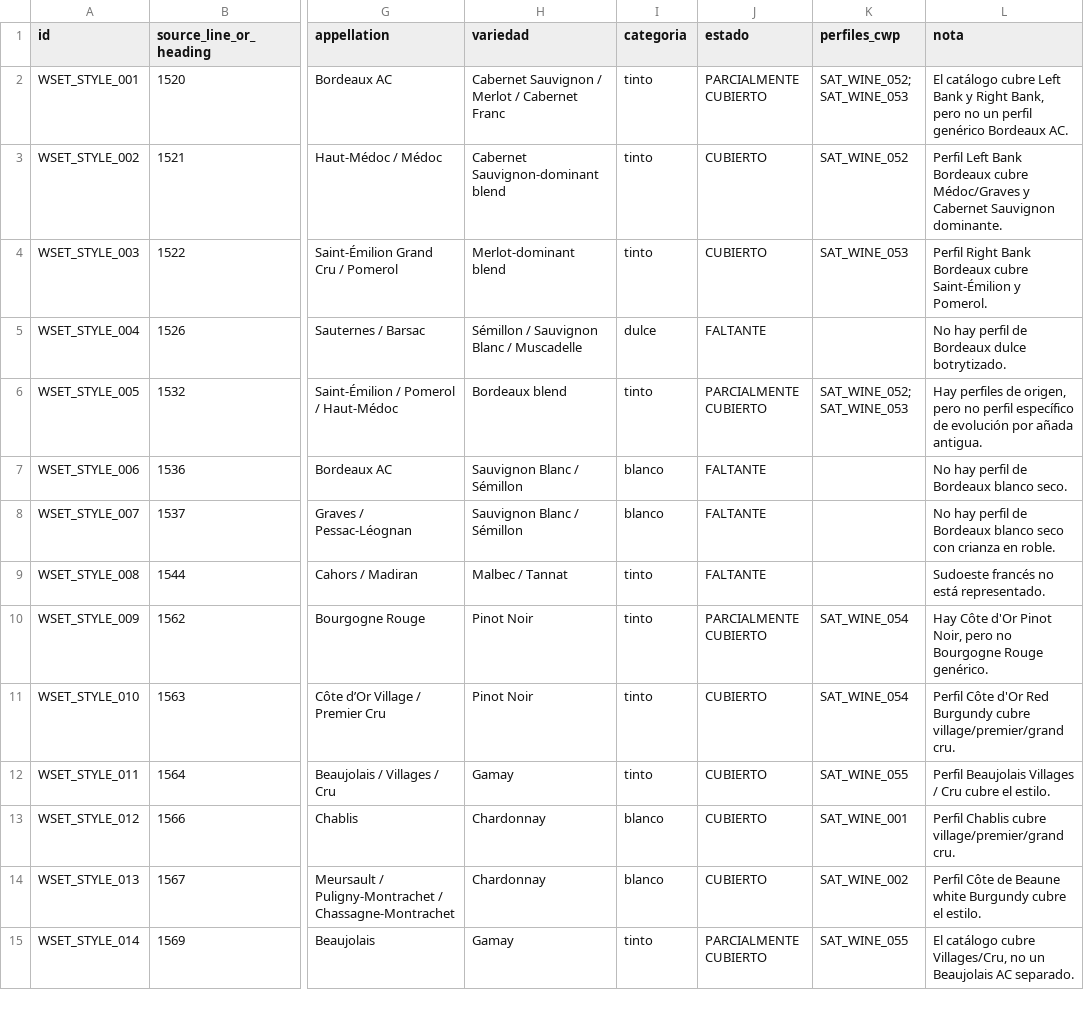
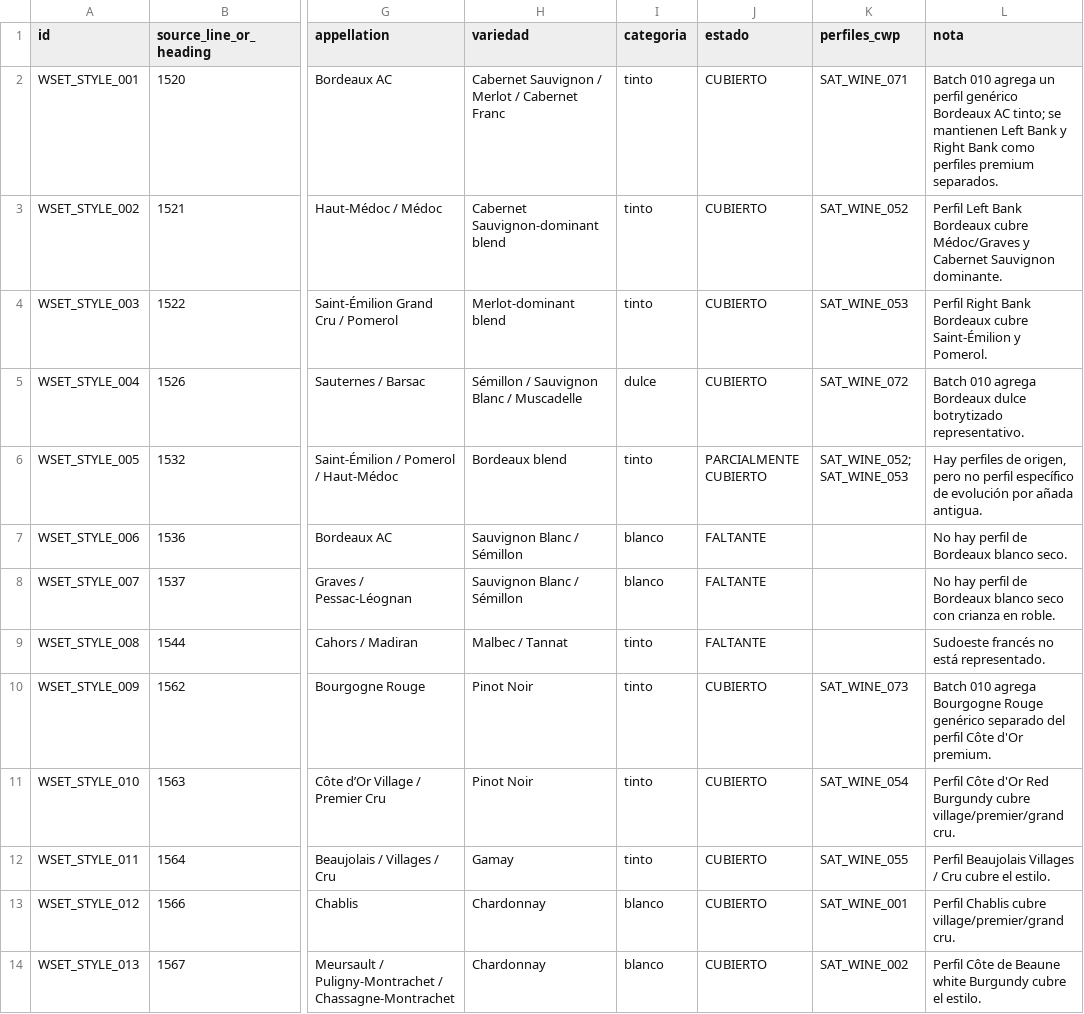
Before and after one commit to BuenasBox/epistemiclab-dashboard, a CSV file: canonical-wine-catalog/audits/wset_style_coverage_audit.csv, drawn as a sheet; only a part is shown, gaps mark what is left out; the shorter side is filled out with more unchanged rows; the diff covers the shown part only; the diff names each change by its address in the sheet, - before the commit and + after, or states it on an @@ line.

Commit message:
feat(cwp): add WSET imprescindible still wines batch 010

```diff
--- a/canonical-wine-catalog/audits/wset_style_coverage_audit.csv
+++ b/canonical-wine-catalog/audits/wset_style_coverage_audit.csv
-J2 (estado): PARCIALMENTE CUBIERTO
+J2 (estado): CUBIERTO
-K2 (perfiles_cwp): SAT_WINE_052; SAT_WINE_053
+K2 (perfiles_cwp): SAT_WINE_071
-L2 (nota): El catálogo cubre Left Bank y Right Bank, pero no un perfil genérico Bordeaux AC.
+L2 (nota): Batch 010 agrega un perfil genérico Bordeaux AC tinto; se mantienen Left Bank y Right Bank como perfiles premium separados.
-J5 (estado): FALTANTE
+J5 (estado): CUBIERTO
-K5 (perfiles_cwp): (empty)
+K5 (perfiles_cwp): SAT_WINE_072
-L5 (nota): No hay perfil de Bordeaux dulce botrytizado.
+L5 (nota): Batch 010 agrega Bordeaux dulce botrytizado representativo.
-J10 (estado): PARCIALMENTE CUBIERTO
+J10 (estado): CUBIERTO
-K10 (perfiles_cwp): SAT_WINE_054
+K10 (perfiles_cwp): SAT_WINE_073
-L10 (nota): Hay Côte d'Or Pinot Noir, pero no Bourgogne Rouge genérico.
+L10 (nota): Batch 010 agrega Bourgogne Rouge genérico separado del perfil Côte d'Or premium.
```
Also changed, not shown: 62 edited cells elsewhere in this file, 15 other files.
